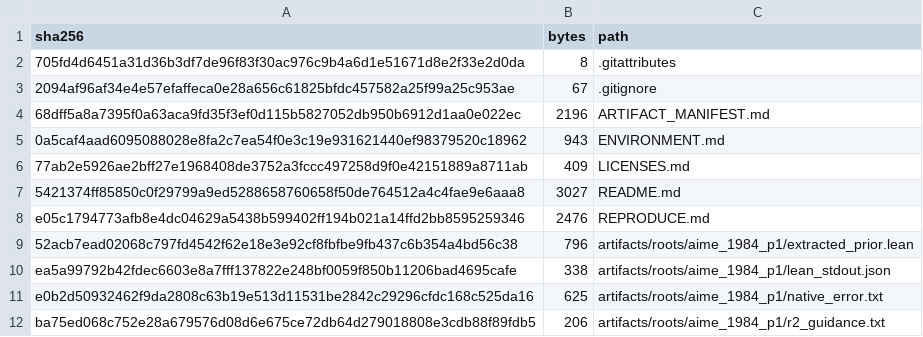
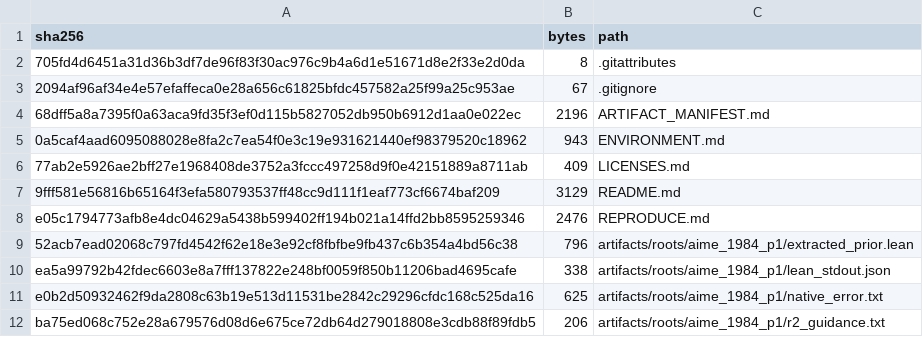
Before and after one commit to areyareddy/w1-recovery-interfaces-artifact, a CSV file: FILE_MANIFEST_SHA256.csv, drawn as a sheet; only a part is shown.

Commit message:
README: identify the repository as the canonical camera-ready artifact

```diff
--- a/FILE_MANIFEST_SHA256.csv
+++ b/FILE_MANIFEST_SHA256.csv
@@ -6,3 +6,3 @@ sha256,bytes,path
 77ab2e5926ae2bff27e1968408de3752a3fccc497258d9f0e42151889a8711ab,409,LICENSES.md
-5421374ff85850c0f29799a9ed5288658760658f50de764512a4c4fae9e6aaa8,3027,README.md
+9fff581e56816b65164f3efa580793537ff48cc9d111f1eaf773cf6674baf209,3129,README.md
 e05c1794773afb8e4dc04629a5438b599402ff194b021a14ffd2bb8595259346,2476,REPRODUCE.md
```
Also changed, not shown: 1 other file.
